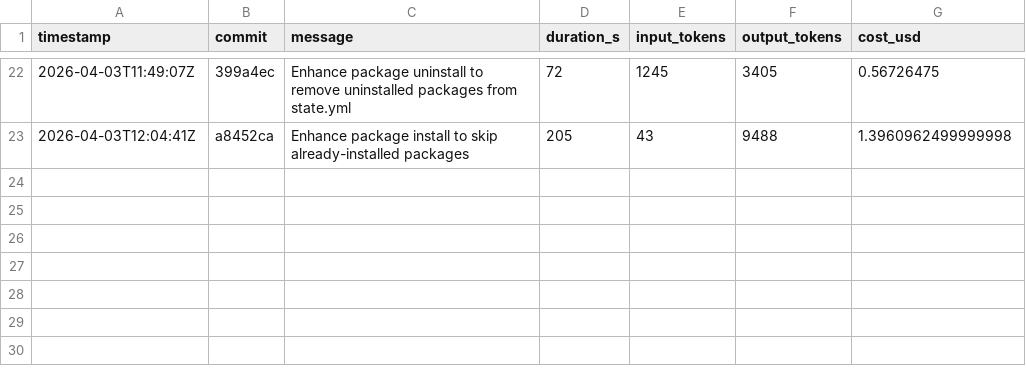
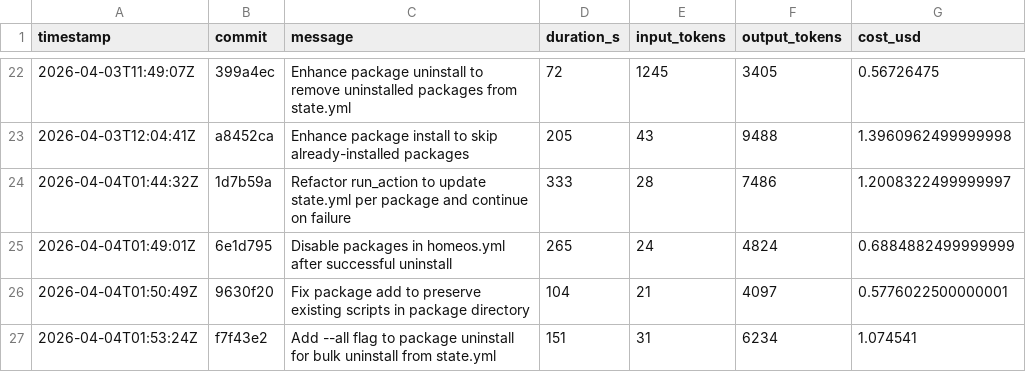
Before and after one commit to hainet50b/homeos, a CSV file: metrics.csv, drawn as a sheet; only a part is shown, gaps mark what is left out.

Commit message:
Add metrics.csv for Ralph Loop run

```diff
--- a/metrics.csv
+++ b/metrics.csv
@@ -23 +23,5 @@ timestamp,commit,message,duration_s,input_tokens,output_tokens,cost_usd
 2026-04-03T12:04:41Z,a8452ca,"Enhance package install to skip already-installed packages",205,43,9488,1.3960962499999998
+2026-04-04T01:44:32Z,1d7b59a,"Refactor run_action to update state.yml per package and continue on failure",333,28,7486,1.2008322499999997
+2026-04-04T01:49:01Z,6e1d795,"Disable packages in homeos.yml after successful uninstall",265,24,4824,0.6884882499999999
+2026-04-04T01:50:49Z,9630f20,"Fix package add to preserve existing scripts in package directory",104,21,4097,0.5776022500000001
+2026-04-04T01:53:24Z,f7f43e2,"Add --all flag to package uninstall for bulk uninstall from state.yml",151,31,6234,1.074541
```
